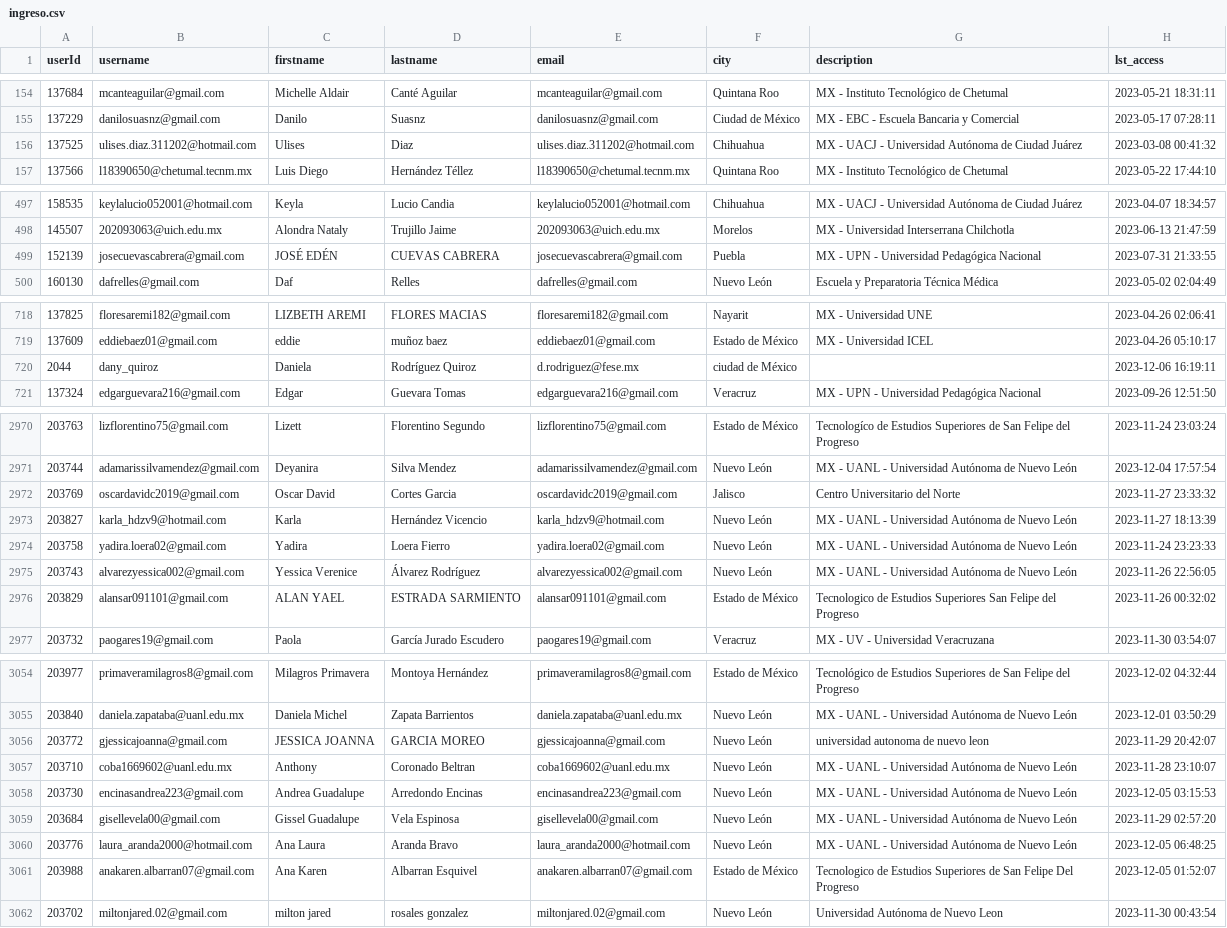
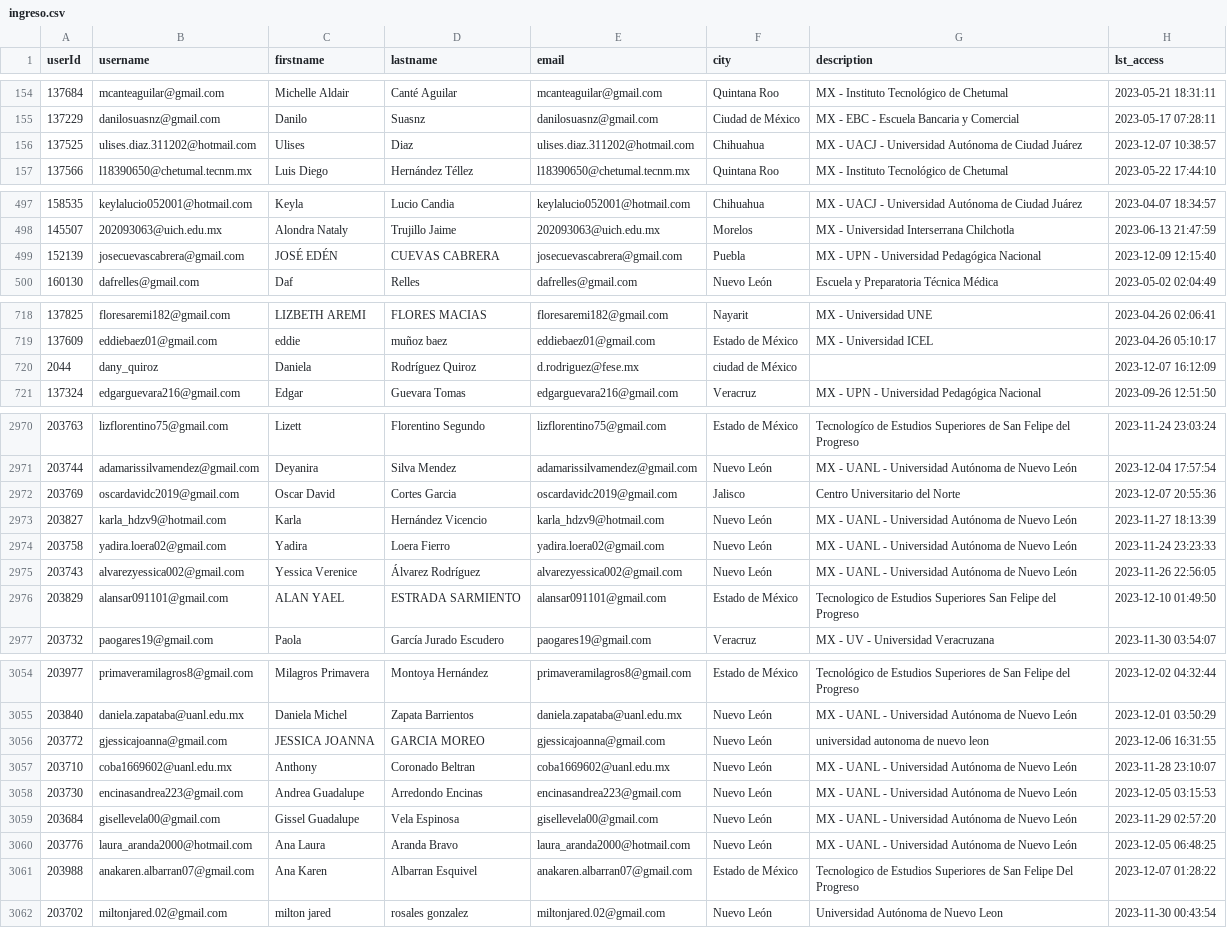
Before and after one commit to reivajfly/Automotizacion-SSC, a CSV file: ingreso.csv, drawn as a sheet; only a part is shown, gaps mark what is left out; the diff covers the shown part only.

```diff
--- a/ingreso.csv
+++ b/ingreso.csv
@@ -155,3 +155,3 @@ userId,username,firstname,lastname,email,city,description,lst_access
 137229,danilosuasnz@gmail.com,Danilo,Suasnz,danilosuasnz@gmail.com,Ciudad de México,MX - EBC - Escuela Bancaria y Comercial,2023-05-17 07:28:11
-137525,ulises.diaz.311202@hotmail.com,Ulises,Diaz,ulises.diaz.311202@hotmail.com,Chihuahua,MX - UACJ - Universidad Autónoma de Ciudad Juárez,2023-03-08 00:41:32
+137525,ulises.diaz.311202@hotmail.com,Ulises,Diaz,ulises.diaz.311202@hotmail.com,Chihuahua,MX - UACJ - Universidad Autónoma de Ciudad Juárez,2023-12-07 10:38:57
 137566,l18390650@chetumal.tecnm.mx,Luis Diego,Hernández Téllez,l18390650@chetumal.tecnm.mx,Quintana Roo,MX - Instituto Tecnológico de Chetumal,2023-05-22 17:44:10
@@ -498,3 +498,3 @@ userId,username,firstname,lastname,email,city,description,lst_access
 145507,202093063@uich.edu.mx,Alondra Nataly,Trujillo Jaime,202093063@uich.edu.mx,Morelos,MX - Universidad Interserrana Chilchotla,2023-06-13 21:47:59
-152139,josecuevascabrera@gmail.com,JOSÉ EDÉN,CUEVAS CABRERA,josecuevascabrera@gmail.com,Puebla,MX - UPN - Universidad Pedagógica Nacional,2023-07-31 21:33:55
+152139,josecuevascabrera@gmail.com,JOSÉ EDÉN,CUEVAS CABRERA,josecuevascabrera@gmail.com,Puebla,MX - UPN - Universidad Pedagógica Nacional,2023-12-09 12:15:40
 160130,dafrelles@gmail.com,Daf,Relles,dafrelles@gmail.com,Nuevo León,Escuela y Preparatoria Técnica Médica,2023-05-02 02:04:49
@@ -719,3 +719,3 @@ userId,username,firstname,lastname,email,city,description,lst_access
 137609,eddiebaez01@gmail.com,eddie,muñoz baez,eddiebaez01@gmail.com,Estado de México,MX - Universidad ICEL,2023-04-26 05:10:17
-2044,dany_quiroz,Daniela,Rodríguez Quiroz,d.rodriguez@fese.mx,ciudad de México,,2023-12-06 16:19:11
+2044,dany_quiroz,Daniela,Rodríguez Quiroz,d.rodriguez@fese.mx,ciudad de México,,2023-12-07 16:12:09
 137324,edgarguevara216@gmail.com,Edgar,Guevara Tomas,edgarguevara216@gmail.com,Veracruz,MX - UPN - Universidad Pedagógica Nacional,2023-09-26 12:51:50
@@ -2971,3 +2971,3 @@ userId,username,firstname,lastname,email,city,description,lst_access
 203744,adamarissilvamendez@gmail.com,Deyanira,Silva Mendez,adamarissilvamendez@gmail.com,Nuevo León,MX - UANL - Universidad Autónoma de Nuevo León,2023-12-04 17:57:54
-203769,oscardavidc2019@gmail.com,Oscar David,Cortes Garcia,oscardavidc2019@gmail.com,Jalisco,Centro Universitario del Norte,2023-11-27 23:33:32
+203769,oscardavidc2019@gmail.com,Oscar David,Cortes Garcia,oscardavidc2019@gmail.com,Jalisco,Centro Universitario del Norte,2023-12-07 20:55:36
 203827,karla_hdzv9@hotmail.com,Karla,Hernández Vicencio,karla_hdzv9@hotmail.com,Nuevo León,MX - UANL - Universidad Autónoma de Nuevo León,2023-11-27 18:13:39
@@ -2975,3 +2975,3 @@ userId,username,firstname,lastname,email,city,description,lst_access
 203743,alvarezyessica002@gmail.com,Yessica Verenice,Álvarez Rodríguez,alvarezyessica002@gmail.com,Nuevo León,MX - UANL - Universidad Autónoma de Nuevo León,2023-11-26 22:56:05
-203829,alansar091101@gmail.com,ALAN YAEL,ESTRADA SARMIENTO,alansar091101@gmail.com,Estado de México,Tecnologico de Estudios Superiores San Felipe del Progreso,2023-11-26 00:32:02
+203829,alansar091101@gmail.com,ALAN YAEL,ESTRADA SARMIENTO,alansar091101@gmail.com,Estado de México,Tecnologico de Estudios Superiores San Felipe del Progreso,2023-12-10 01:49:50
 203732,paogares19@gmail.com,Paola,García Jurado Escudero,paogares19@gmail.com,Veracruz,MX - UV - Universidad Veracruzana,2023-11-30 03:54:07
@@ -3055,3 +3055,3 @@ userId,username,firstname,lastname,email,city,description,lst_access
 203840,daniela.zapataba@uanl.edu.mx,Daniela Michel,Zapata Barrientos,daniela.zapataba@uanl.edu.mx,Nuevo León,MX - UANL - Universidad Autónoma de Nuevo León,2023-12-01 03:50:29
-203772,gjessicajoanna@gmail.com,JESSICA JOANNA,GARCIA MOREO,gjessicajoanna@gmail.com,Nuevo León,universidad autonoma de nuevo leon,2023-11-29 20:42:07
+203772,gjessicajoanna@gmail.com,JESSICA JOANNA,GARCIA MOREO,gjessicajoanna@gmail.com,Nuevo León,universidad autonoma de nuevo leon,2023-12-06 16:31:55
 203710,coba1669602@uanl.edu.mx,Anthony,Coronado Beltran,coba1669602@uanl.edu.mx,Nuevo León,MX - UANL - Universidad Autónoma de Nuevo León,2023-11-28 23:10:07
@@ -3060,3 +3060,3 @@ userId,username,firstname,lastname,email,city,description,lst_access
 203776,laura_aranda2000@hotmail.com,Ana Laura,Aranda Bravo,laura_aranda2000@hotmail.com,Nuevo León,MX - UANL - Universidad Autónoma de Nuevo León,2023-12-05 06:48:25
-203988,anakaren.albarran07@gmail.com,Ana Karen,Albarran Esquivel,anakaren.albarran07@gmail.com,Estado de México,Tecnologico de Estudios Superiores de San Felipe Del Progreso,2023-12-05 01:52:07
+203988,anakaren.albarran07@gmail.com,Ana Karen,Albarran Esquivel,anakaren.albarran07@gmail.com,Estado de México,Tecnologico de Estudios Superiores de San Felipe Del Progreso,2023-12-07 01:28:22
 203702,miltonjared.02@gmail.com,milton jared,rosales gonzalez,miltonjared.02@gmail.com,Nuevo León,Universidad Autónoma de Nuevo Leon,2023-11-30 00:43:54
```
Also changed, not shown: 18 added rows and 22 edited cells elsewhere in this file, 4 other files.
